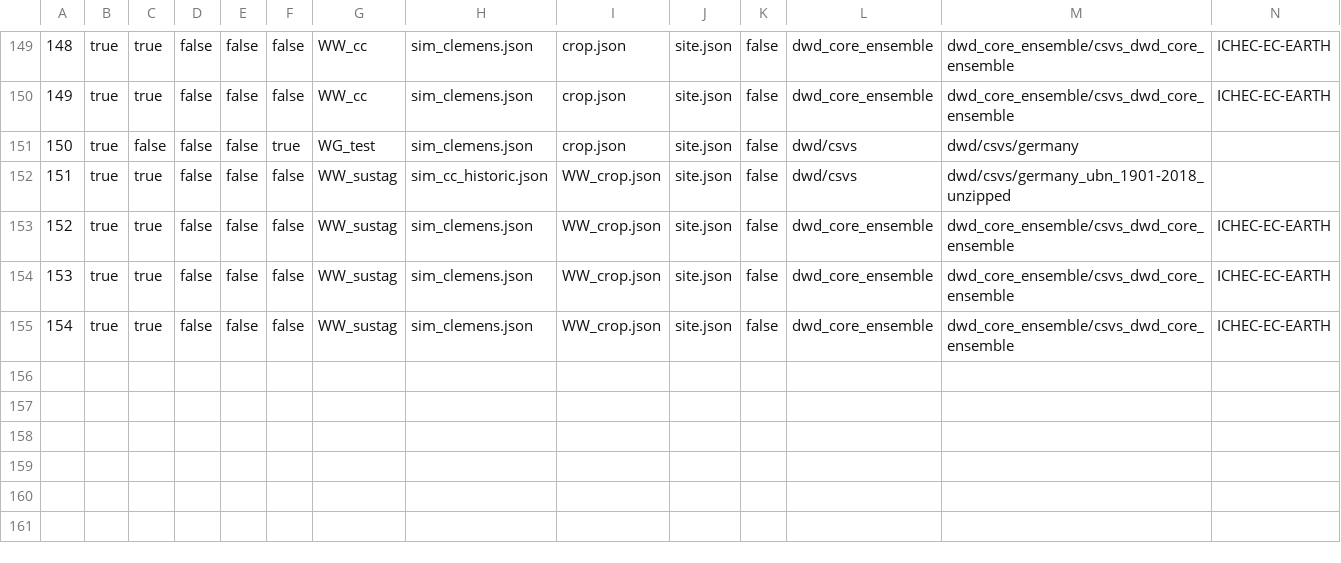
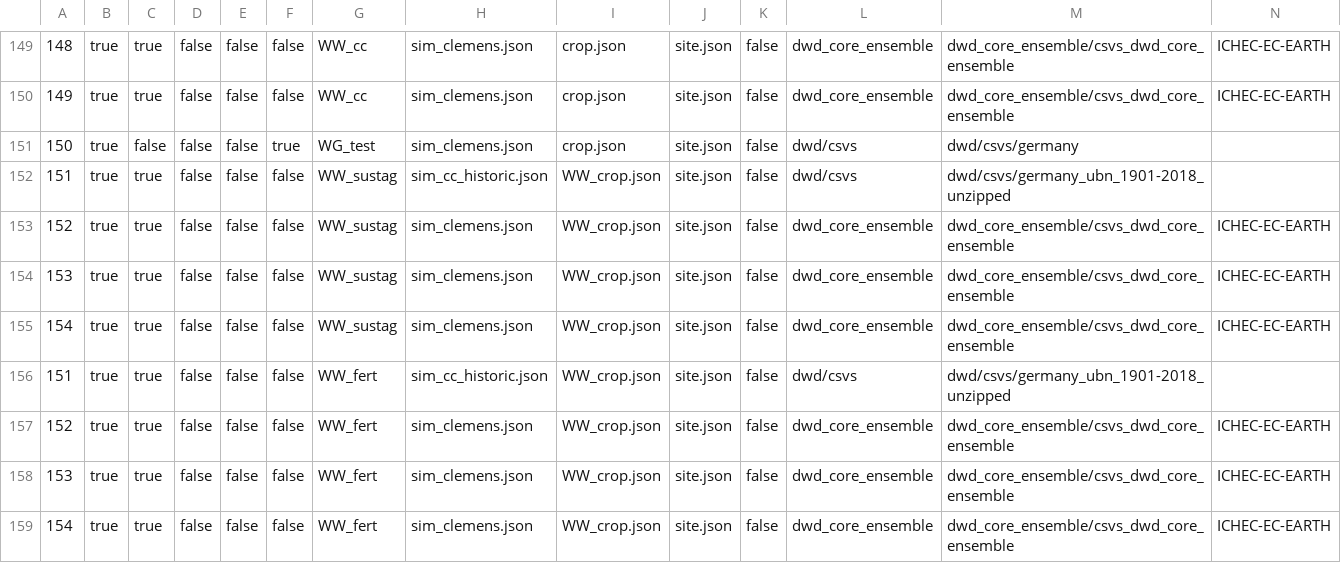
Before and after one commit to zalf-rpm/modoklim, a CSV file: sim_setups_clemens.csv, drawn as a sheet; only a part is shown, gaps mark what is left out; rows hold the shown columns only; the diff names each change by its address in the sheet, - before the commit and + after, or states it on an @@ line.

Commit message:
runs with klimertrag-params+fert+autom sow harv

```diff
--- a/sim_setups_clemens.csv
+++ b/sim_setups_clemens.csv
+row 156: 151 | true | true | false | false | false | WW_fert | sim_cc_historic.json | WW_crop.json | site.json | false | dwd/csvs | dwd/csvs/germany_ubn_1901-2018_unzipped
+row 157: 152 | true | true | false | false | false | WW_fert | sim_clemens.json | WW_crop.json | site.json | false | dwd_core_ensemble | dwd_core_ensemble/csvs_dwd_core_ensemble | ICHEC-EC-EARTH
+row 158: 153 | true | true | false | false | false | WW_fert | sim_clemens.json | WW_crop.json | site.json | false | dwd_core_ensemble | dwd_core_ensemble/csvs_dwd_core_ensemble | ICHEC-EC-EARTH
+row 159: 154 | true | true | false | false | false | WW_fert | sim_clemens.json | WW_crop.json | site.json | false | dwd_core_ensemble | dwd_core_ensemble/csvs_dwd_core_ensemble | ICHEC-EC-EARTH
```
Also changed, not shown: 1 other file.
